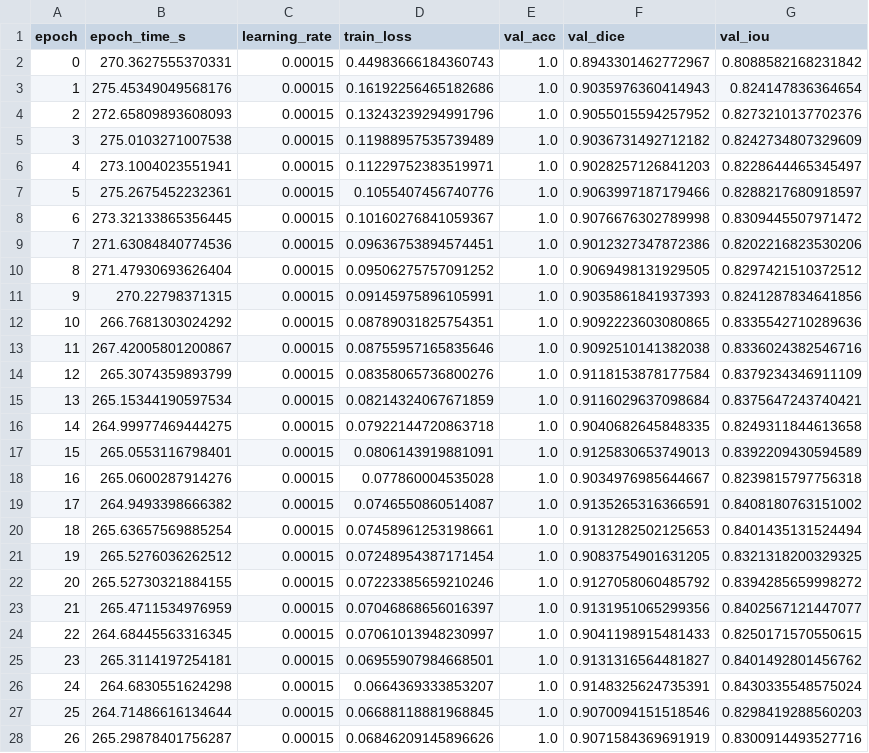
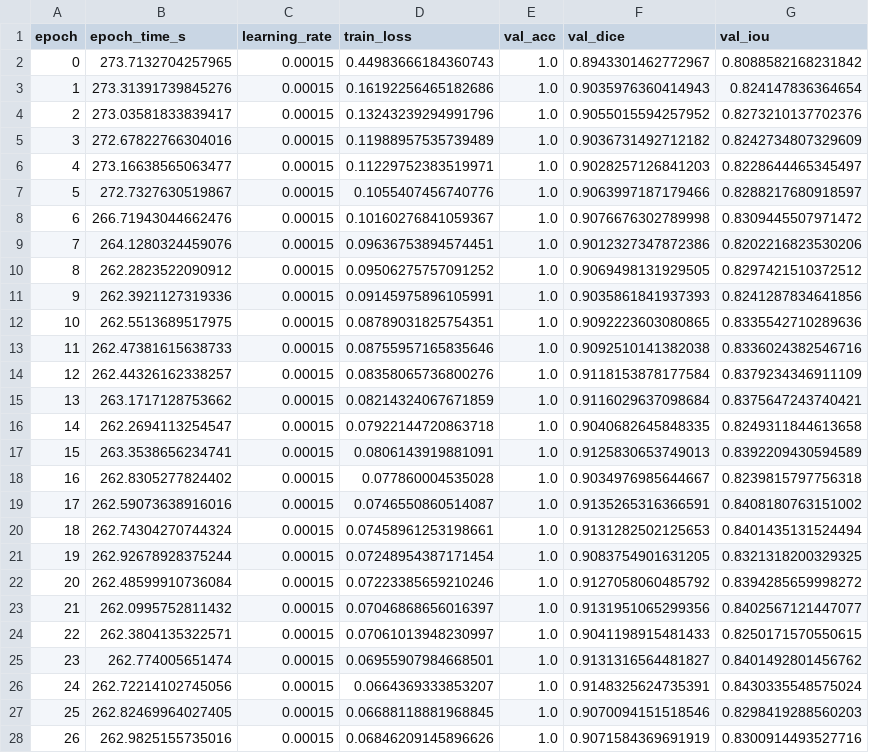
Before and after one commit to ndthong2411/brain_segmen, a CSV file: braintumnet/logs/metrics_braintumnet_full_multimodal_fold4.csv, drawn as a sheet; only a part is shown; the diff covers the shown part only.

```diff
--- a/braintumnet/logs/metrics_braintumnet_full_multimodal_fold4.csv
+++ b/braintumnet/logs/metrics_braintumnet_full_multimodal_fold4.csv
@@ -1,28 +1,28 @@
 epoch,epoch_time_s,learning_rate,train_loss,val_acc,val_dice,val_iou
-0,270.3627555370331,0.00015,0.44983666184360743,1.0,0.8943301462772967,0.8088582168231842
-1,275.45349049568176,0.00015,0.16192256465182686,1.0,0.9035976360414943,0.824147836364654
-2,272.65809893608093,0.00015,0.13243239294991796,1.0,0.9055015594257952,0.8273210137702376
-3,275.0103271007538,0.00015,0.11988957535739489,1.0,0.9036731492712182,0.8242734807329609
-4,273.1004023551941,0.00015,0.11229752383519971,1.0,0.9028257126841203,0.8228644465345497
-5,275.2675452232361,0.00015,0.1055407456740776,1.0,0.9063997187179466,0.8288217680918597
-6,273.32133865356445,0.00015,0.10160276841059367,1.0,0.9076676302789998,0.8309445507971472
-7,271.63084840774536,0.00015,0.09636753894574451,1.0,0.9012327347872386,0.8202216823530206
-8,271.47930693626404,0.00015,0.09506275757091252,1.0,0.9069498131929505,0.8297421510372512
-9,270.22798371315,0.00015,0.09145975896105991,1.0,0.9035861841937393,0.8241287834641856
-10,266.7681303024292,0.00015,0.08789031825754351,1.0,0.9092223603080865,0.8335542710289636
-11,267.42005801200867,0.00015,0.08755957165835646,1.0,0.9092510141382038,0.8336024382546716
-12,265.3074359893799,0.00015,0.08358065736800276,1.0,0.9118153878177584,0.8379234346911109
-13,265.15344190597534,0.00015,0.08214324067671859,1.0,0.9116029637098684,0.8375647243740421
-14,264.99977469444275,0.00015,0.07922144720863718,1.0,0.9040682645848335,0.8249311844613658
-15,265.0553116798401,0.00015,0.0806143919881091,1.0,0.9125830653749013,0.8392209430594589
-16,265.0600287914276,0.00015,0.077860004535028,1.0,0.9034976985644667,0.8239815797756318
-17,264.9493398666382,0.00015,0.0746550860514087,1.0,0.9135265316366591,0.8408180763151002
-18,265.63657569885254,0.00015,0.07458961253198661,1.0,0.9131282502125653,0.8401435131524494
-19,265.5276036262512,0.00015,0.07248954387171454,1.0,0.9083754901631205,0.8321318200329325
-20,265.52730321884155,0.00015,0.07223385659210246,1.0,0.9127058060485792,0.8394285659998272
-21,265.4711534976959,0.00015,0.07046868656016397,1.0,0.9131951065299356,0.8402567121447077
-22,264.68445563316345,0.00015,0.07061013948230997,1.0,0.9041198915481433,0.8250171570550615
-23,265.3114197254181,0.00015,0.06955907984668501,1.0,0.9131316564481827,0.8401492801456762
-24,264.6830551624298,0.00015,0.0664369333853207,1.0,0.9148325624735391,0.8430335548575024
-25,264.71486616134644,0.00015,0.06688118881968845,1.0,0.9070094151518546,0.8298419288560203
-26,265.29878401756287,0.00015,0.06846209145896626,1.0,0.9071584369691919,0.8300914493527716
+0,273.7132704257965,0.00015,0.44983666184360743,1.0,0.8943301462772967,0.8088582168231842
+1,273.31391739845276,0.00015,0.16192256465182686,1.0,0.9035976360414943,0.824147836364654
+2,273.03581833839417,0.00015,0.13243239294991796,1.0,0.9055015594257952,0.8273210137702376
+3,272.67822766304016,0.00015,0.11988957535739489,1.0,0.9036731492712182,0.8242734807329609
+4,273.16638565063477,0.00015,0.11229752383519971,1.0,0.9028257126841203,0.8228644465345497
+5,272.7327630519867,0.00015,0.1055407456740776,1.0,0.9063997187179466,0.8288217680918597
+6,266.71943044662476,0.00015,0.10160276841059367,1.0,0.9076676302789998,0.8309445507971472
+7,264.1280324459076,0.00015,0.09636753894574451,1.0,0.9012327347872386,0.8202216823530206
+8,262.2823522090912,0.00015,0.09506275757091252,1.0,0.9069498131929505,0.8297421510372512
+9,262.3921127319336,0.00015,0.09145975896105991,1.0,0.9035861841937393,0.8241287834641856
+10,262.5513689517975,0.00015,0.08789031825754351,1.0,0.9092223603080865,0.8335542710289636
+11,262.47381615638733,0.00015,0.08755957165835646,1.0,0.9092510141382038,0.8336024382546716
+12,262.44326162338257,0.00015,0.08358065736800276,1.0,0.9118153878177584,0.8379234346911109
+13,263.1717128753662,0.00015,0.08214324067671859,1.0,0.9116029637098684,0.8375647243740421
+14,262.2694113254547,0.00015,0.07922144720863718,1.0,0.9040682645848335,0.8249311844613658
+15,263.3538656234741,0.00015,0.0806143919881091,1.0,0.9125830653749013,0.8392209430594589
+16,262.8305277824402,0.00015,0.077860004535028,1.0,0.9034976985644667,0.8239815797756318
+17,262.59073638916016,0.00015,0.0746550860514087,1.0,0.9135265316366591,0.8408180763151002
+18,262.74304270744324,0.00015,0.07458961253198661,1.0,0.9131282502125653,0.8401435131524494
+19,262.92678928375244,0.00015,0.07248954387171454,1.0,0.9083754901631205,0.8321318200329325
+20,262.48599910736084,0.00015,0.07223385659210246,1.0,0.9127058060485792,0.8394285659998272
+21,262.0995752811432,0.00015,0.07046868656016397,1.0,0.9131951065299356,0.8402567121447077
+22,262.3804135322571,0.00015,0.07061013948230997,1.0,0.9041198915481433,0.8250171570550615
+23,262.774005651474,0.00015,0.06955907984668501,1.0,0.9131316564481827,0.8401492801456762
+24,262.72214102745056,0.00015,0.0664369333853207,1.0,0.9148325624735391,0.8430335548575024
+25,262.82469964027405,0.00015,0.06688118881968845,1.0,0.9070094151518546,0.8298419288560203
+26,262.9825155735016,0.00015,0.06846209145896626,1.0,0.9071584369691919,0.8300914493527716
```
Also changed, not shown: 8 added rows and 20 edited cells elsewhere in this file, 19 other files.
